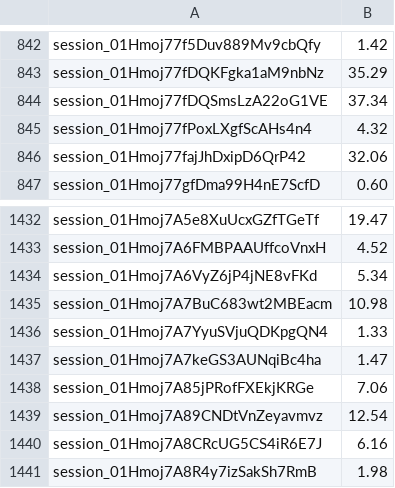
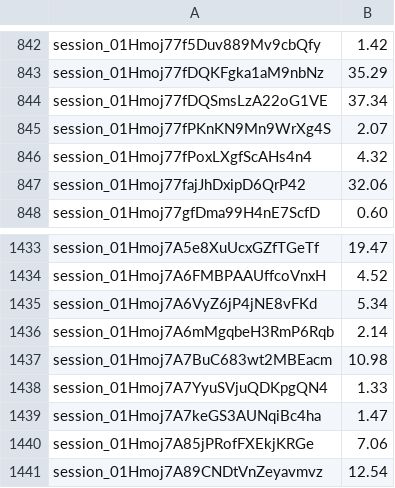
Before and after one commit to tramour-cmyk/androidapp_rpg_bornim, a TSV file: docs/KOSTEN-GEBUCHT.tsv, drawn as a sheet; only a part is shown, gaps mark what is left out; the shorter side is filled out with more unchanged rows.

```diff
--- a/docs/KOSTEN-GEBUCHT.tsv
+++ b/docs/KOSTEN-GEBUCHT.tsv
@@ -844,2 +844,3 @@ session_01Hmoj77fDQKFgka1aM9nbNz	35.29
 session_01Hmoj77fDQSmsLzA22oG1VE	37.34
+session_01Hmoj77fPKnKN9Mn9WrXg4S	2.07
 session_01Hmoj77fPoxLXgfScAHs4n4	4.32
@@ -1434,2 +1435,3 @@ session_01Hmoj7A6FMBPAAUffcoVnxH	4.52
 session_01Hmoj7A6VyZ6jP4jNE8vFKd	5.34
+session_01Hmoj7A6mMgqbeH3RmP6Rqb	2.14
 session_01Hmoj7A7BuC683wt2MBEacm	10.98
```
Also changed, not shown: 3 other files.
